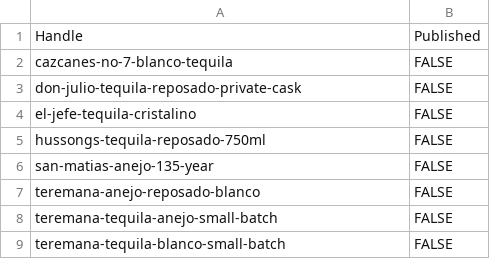
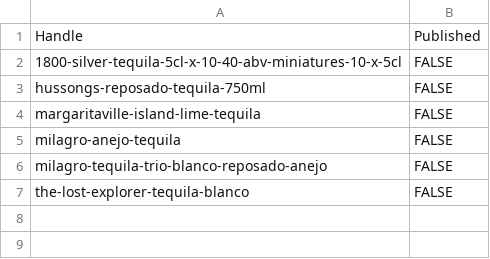
Before and after one commit to Njawnson/tequila-shopify-sync, a CSV file: output/unpublish.csv, drawn as a sheet.

```diff
--- a/output/unpublish.csv
+++ b/output/unpublish.csv
@@ -1,9 +1,7 @@
 Handle,Published
-cazcanes-no-7-blanco-tequila,FALSE
-don-julio-tequila-reposado-private-cask,FALSE
-el-jefe-tequila-cristalino,FALSE
-hussongs-tequila-reposado-750ml,FALSE
-san-matias-anejo-135-year,FALSE
-teremana-anejo-reposado-blanco,FALSE
-teremana-tequila-anejo-small-batch,FALSE
-teremana-tequila-blanco-small-batch,FALSE
+1800-silver-tequila-5cl-x-10-40-abv-miniatures-10-x-5cl,FALSE
+hussongs-reposado-tequila-750ml,FALSE
+margaritaville-island-lime-tequila,FALSE
+milagro-anejo-tequila,FALSE
+milagro-tequila-trio-blanco-reposado-anejo,FALSE
+the-lost-explorer-tequila-blanco,FALSE
```
Also changed, not shown: output/matrixify_update.csv.
